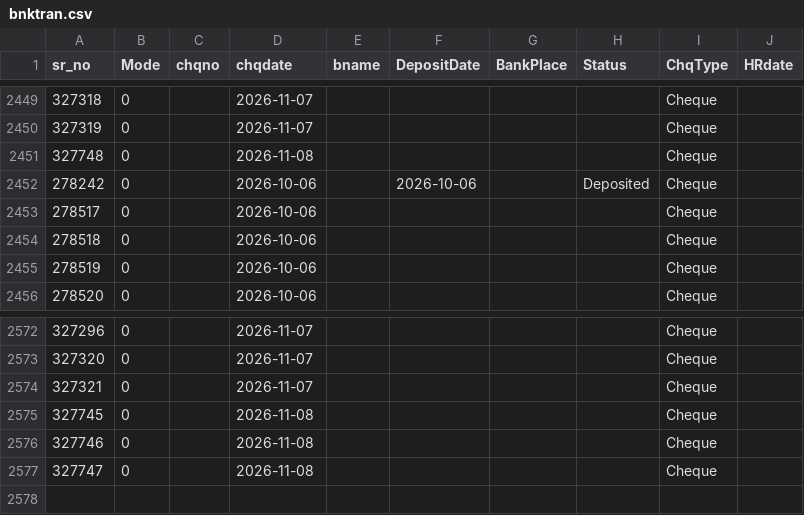
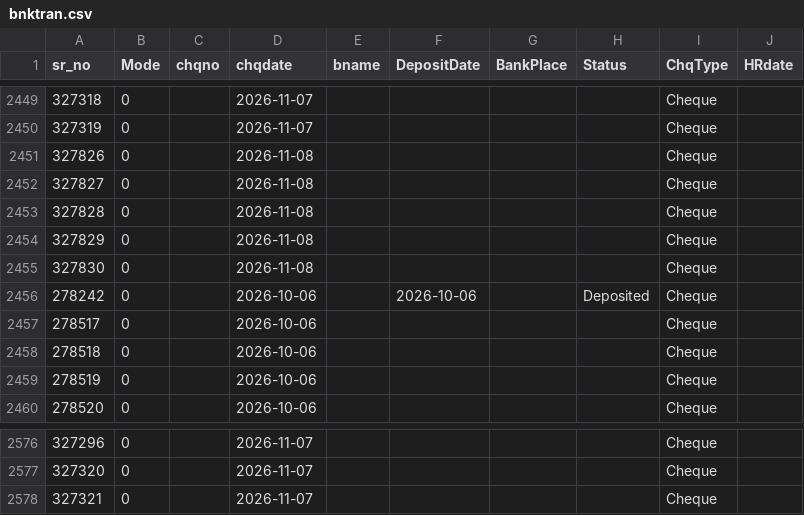
Before and after one commit to krishnasai-narayana/3goils, a CSV file: data/bnktran.csv, drawn as a sheet; only a part is shown, gaps mark what is left out.

Commit message:
Data update: 09-11-2026

```diff
--- a/data/bnktran.csv
+++ b/data/bnktran.csv
@@ -2450,3 +2450,7 @@
 327319,0, ,2026-11-07,,,,,Cheque,
-327748,0, ,2026-11-08,,,,,Cheque,
+327826,0, ,2026-11-08,,,,,Cheque,
+327827,0, ,2026-11-08,,,,,Cheque,
+327828,0, ,2026-11-08,,,,,Cheque,
+327829,0, ,2026-11-08,,,,,Cheque,
+327830,0, ,2026-11-08,,,,,Cheque,
 278242,0, ,2026-10-06,,2026-10-06,,Deposited,Cheque,
@@ -2574,4 +2578 @@
 327321,0, ,2026-11-07,,,,,Cheque,
-327745,0, ,2026-11-08,,,,,Cheque,
-327746,0, ,2026-11-08,,,,,Cheque,
-327747,0, ,2026-11-08,,,,,Cheque,
```
Also changed, not shown: data/Doc_MaxId.csv, data/Item_Grp.csv, 9 other files.
